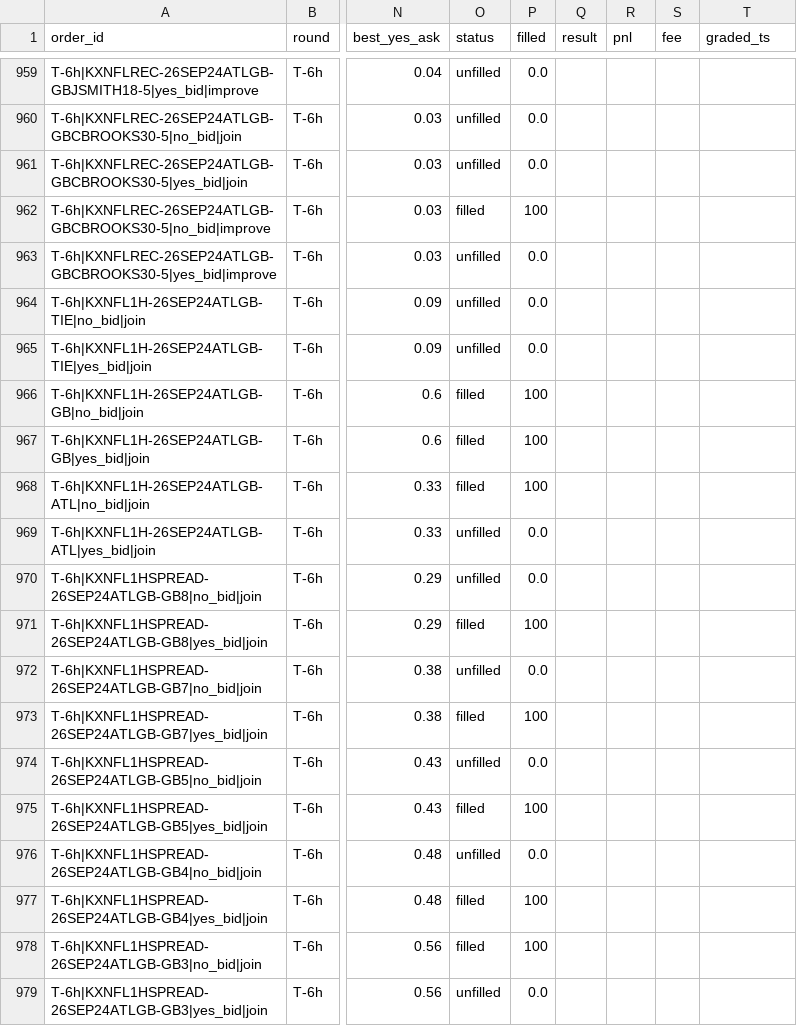
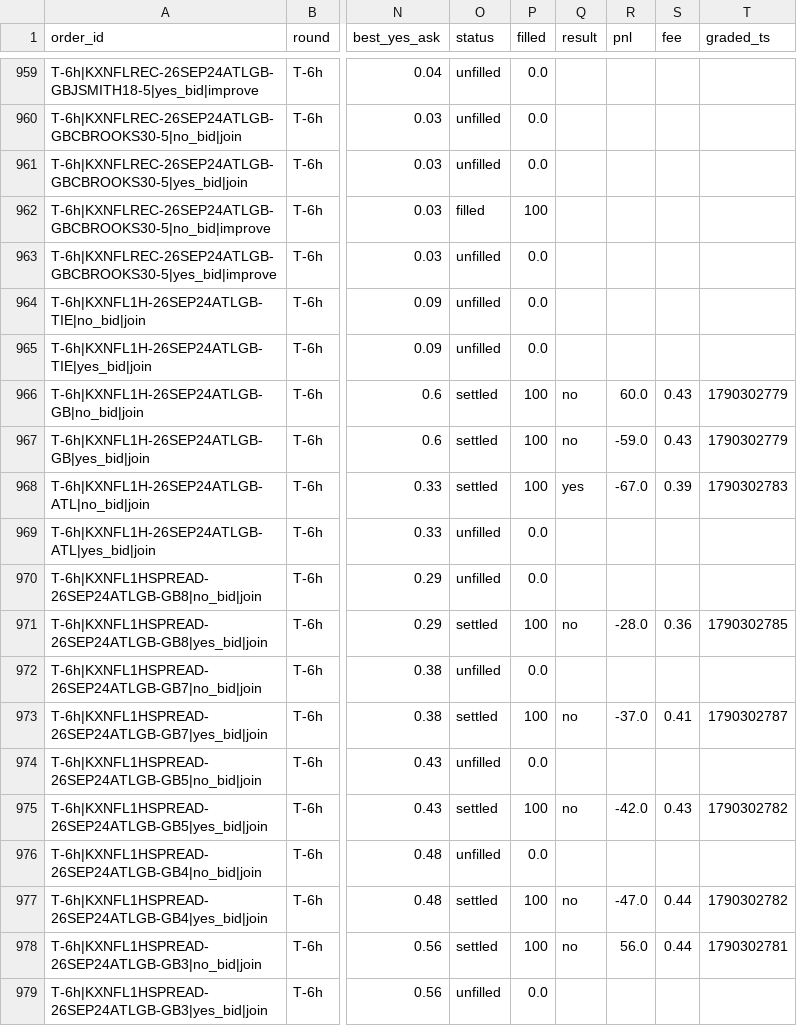
Before and after one commit to sevroauasmo/nfl-betting-lab, a CSV file: paper/state/orders.csv, drawn as a sheet; only a part is shown, gaps mark what is left out; the diff covers the shown part only; the diff names each change by its address in the sheet, - before the commit and + after, or states it on an @@ line.

```diff
--- a/paper/state/orders.csv
+++ b/paper/state/orders.csv
-O966:O968 (status): filled
+O966:O968 (status): settled
-Q966:Q967 (result): (empty)
+Q966:Q967 (result): no
-R966 (pnl): (empty)
+R966 (pnl): 60.0
-S966:S967 (fee): (empty)
+S966:S967 (fee): 0.43
-T966:T967 (graded_ts): (empty)
+T966:T967 (graded_ts): 1790302779
-R967 (pnl): (empty)
+R967 (pnl): -59.0
-Q968 (result): (empty)
+Q968 (result): yes
-R968 (pnl): (empty)
+R968 (pnl): -67.0
-S968 (fee): (empty)
+S968 (fee): 0.39
-T968 (graded_ts): (empty)
+T968 (graded_ts): 1790302783
-O971 (status): filled
+O971 (status): settled
-Q971 (result): (empty)
+Q971 (result): no
-R971 (pnl): (empty)
+R971 (pnl): -28.0
-S971 (fee): (empty)
+S971 (fee): 0.36
-T971 (graded_ts): (empty)
+T971 (graded_ts): 1790302785
-O973 (status): filled
+O973 (status): settled
-Q973 (result): (empty)
+Q973 (result): no
-R973 (pnl): (empty)
+R973 (pnl): -37.0
-S973 (fee): (empty)
+S973 (fee): 0.41
-T973 (graded_ts): (empty)
+T973 (graded_ts): 1790302787
-O975 (status): filled
+O975 (status): settled
-Q975 (result): (empty)
+Q975 (result): no
-R975 (pnl): (empty)
+R975 (pnl): -42.0
-S975 (fee): (empty)
+S975 (fee): 0.43
-T975 (graded_ts): (empty)
+T975 (graded_ts): 1790302782
-O977:O978 (status): filled
+O977:O978 (status): settled
-Q977:Q978 (result): (empty)
+Q977:Q978 (result): no
-R977 (pnl): (empty)
+R977 (pnl): -47.0
-S977:S978 (fee): (empty)
+S977:S978 (fee): 0.44
-T977 (graded_ts): (empty)
+T977 (graded_ts): 1790302782
-R978 (pnl): (empty)
+R978 (pnl): 56.0
-T978 (graded_ts): (empty)
+T978 (graded_ts): 1790302781
```
Also changed, not shown: 145 edited cells elsewhere in this file, 2 other files.
